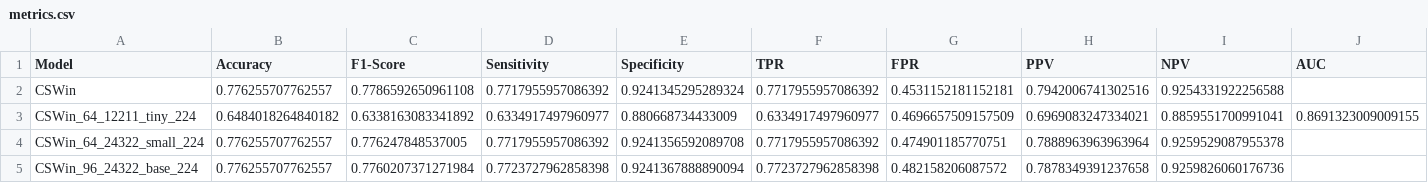
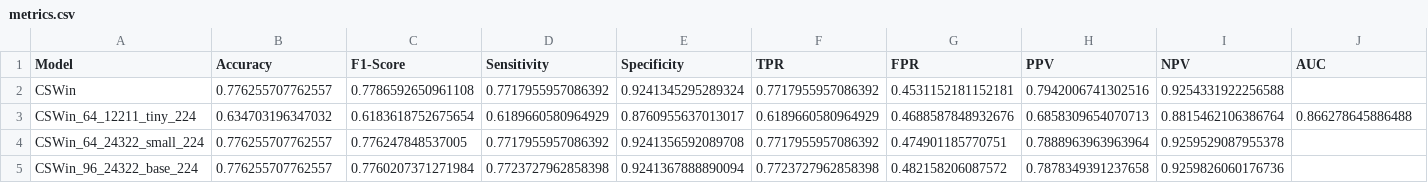
Before and after one commit to GrantPerkins/CSWin-Transformer, a CSV file: model_metrics/metrics.csv, drawn as a sheet; only a part is shown; the diff covers the shown part only; the diff names each change by its address in the sheet, - before the commit and + after, or states it on an @@ line.

```diff
--- a/model_metrics/metrics.csv
+++ b/model_metrics/metrics.csv
-B3 (Accuracy): 0.6484018264840182
+B3 (Accuracy): 0.634703196347032
-C3 (F1-Score): 0.6338163083341892
+C3 (F1-Score): 0.6183618752675654
-D3 (Sensitivity): 0.6334917497960977
+D3 (Sensitivity): 0.6189660580964929
-E3 (Specificity): 0.880668734433009
+E3 (Specificity): 0.8760955637013017
-F3 (TPR): 0.6334917497960977
+F3 (TPR): 0.6189660580964929
-G3 (FPR): 0.4696657509157509
+G3 (FPR): 0.4688587848932676
-H3 (PPV): 0.6969083247334021
+H3 (PPV): 0.6858309654070713
-I3 (NPV): 0.8859551700991041
+I3 (NPV): 0.8815462106386764
-J3 (AUC): 0.8691323009009155
+J3 (AUC): 0.866278645886488
```
Also changed, not shown: 3 edited cells elsewhere in this file, model_metrics/CSWin_64_12211_tiny_224/metrics.csv, 6 other files.
